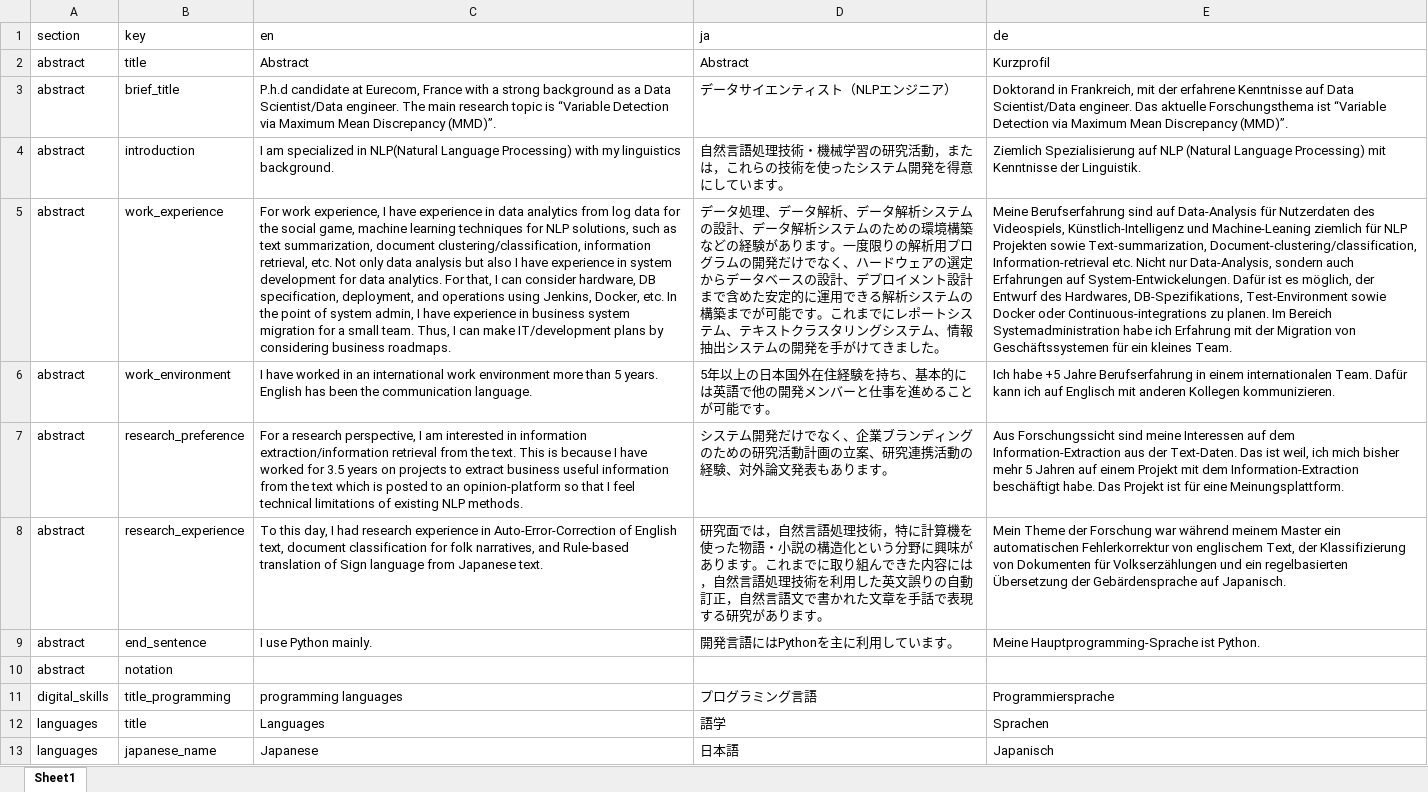
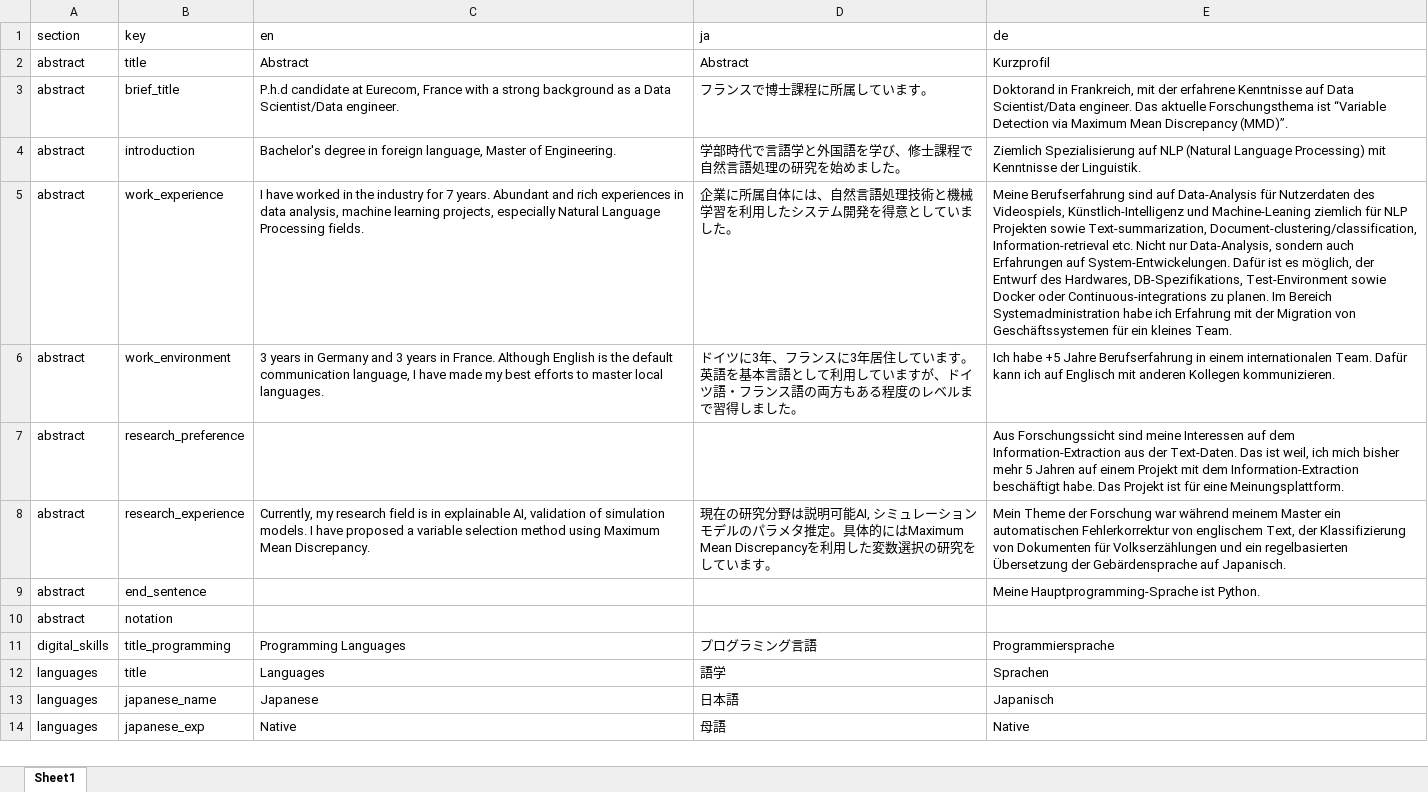
Before and after one commit to Kensuke-Mitsuzawa/Kensuke-Mitsuzawa.github.io, an Excel workbook: Translation.xlsx, sheet Sheet1, drawn as a sheet; only a part is shown; the shorter side is filled out with more unchanged rows; values as stored, in another font and other column widths than the file's, no borders; the diff names each change by its address in the sheet, - before the commit and + after, or states it on an @@ line.

```diff
--- a/Translation.xlsx (sheet Sheet1)
+++ b/Translation.xlsx (sheet Sheet1)
-C3 (en): …Scientist/Data engineer. The main research topic is “Variable Detection via Maximum Mean Discrepancy (MMD)”.
+C3 (en): …Scientist/Data engineer.
-D3 (ja): データサイエンティスト（NLPエンジニア）
+D3 (ja): フランスで博士課程に所属しています。
-C4 (en): I am specialized in NLP(Natural Language Processing) with my linguistics background.
+C4 (en): Bachelor's degree in foreign language, Master of Engineering.
-D4 (ja): 自然言語処理技術・機械学習の研究活動，または，これらの技術を使ったシステム開発を得意にしています。
+D4 (ja): 学部時代で言語学と外国語を学び、修士課程で自然言語処理の研究を始めました。
-C5 (en): For work experience, I have experience in data analytics from log data for the social game, machine learning techniques for NLP solutions, such as text summarization, document clustering/classification, information retrieval, etc. Not only data analysis but also I have experience in system development for data analytics. For that, I can consider hardware, DB specification, deployment, and operations using Jenkins, Docker, etc. In the point of system admin, I have experience in business system migration for a small team. Thus, I can make IT/development plans by considering business roadmaps.
+C5 (en): I have worked in the industry for 7 years. Abundant and rich experiences in data analysis, machine learning projects, especially Natural Language Processing fields.
-D5 (ja): データ処理、データ解析、データ解析システムの設計、データ解析システムのための環境構築などの経験があります。一度限りの解析用プログラムの開発だけでなく、ハードウェアの選定からデータベースの設計、デプロイメント設計まで含めた安定的に運用できる解析システムの構築までが可能です。これまでにレポートシステム、テキストクラスタリングシステム、情報抽出システムの開発を手がけてきました。
+D5 (ja): 企業に所属自体には、自然言語処理技術と機械学習を利用したシステム開発を得意としていました。
-C6 (en): I have worked in an international work environment more than 5 years. English has been the communication language.
+C6 (en): 3 years in Germany and 3 years in France. Although English is the default communication language, I have made my best efforts to master local languages.
-D6 (ja): 5年以上の日本国外在住経験を持ち、基本的には英語で他の開発メンバーと仕事を進めることが可能です。
+D6 (ja): ドイツに3年、フランスに3年居住しています。英語を基本言語として利用していますが、ドイツ語・フランス語の両方もある程度のレベルまで習得しました。
-C7 (en): For a research perspective, I am interested in information extraction/information retrieval from the text. This is because I have worked for 3.5 years on projects to extract business useful information from the text which is posted to an opinion-platform so that I feel technical limitations of existing NLP methods.
+C7 (en): (empty)
-D7 (ja): システム開発だけでなく、企業ブランディングのための研究活動計画の立案、研究連携活動の経験、対外論文発表もあります。
+D7 (ja): (empty)
-C8 (en): To this day, I had research experience in Auto-Error-Correction of English text, document classification for folk narratives, and Rule-based translation of Sign language from Japanese text.
+C8 (en): Currently, my research field is in explainable AI, validation of simulation models. I have proposed a variable selection method using Maximum Mean Discrepancy.
-D8 (ja): 研究面では，自然言語処理技術，特に計算機を使った物語・小説の構造化という分野に興味があります。これまでに取り組んできた内容には，自然言語処理技術を利用した英文誤りの自動訂正，自然言語文で書かれた文章を手話で表現する研究があります。
+D8 (ja): 現在の研究分野は説明可能AI, シミュレーションモデルのパラメタ推定。具体的にはMaximum Mean Discrepancyを利用した変数選択の研究をしています。
-C9 (en): I use Python mainly.
+C9 (en): (empty)
-D9 (ja): 開発言語にはPythonを主に利用しています。
+D9 (ja): (empty)
-C11 (en): programming languages
+C11 (en): Programming Languages
```
Also changed, not shown: 9 other files.
